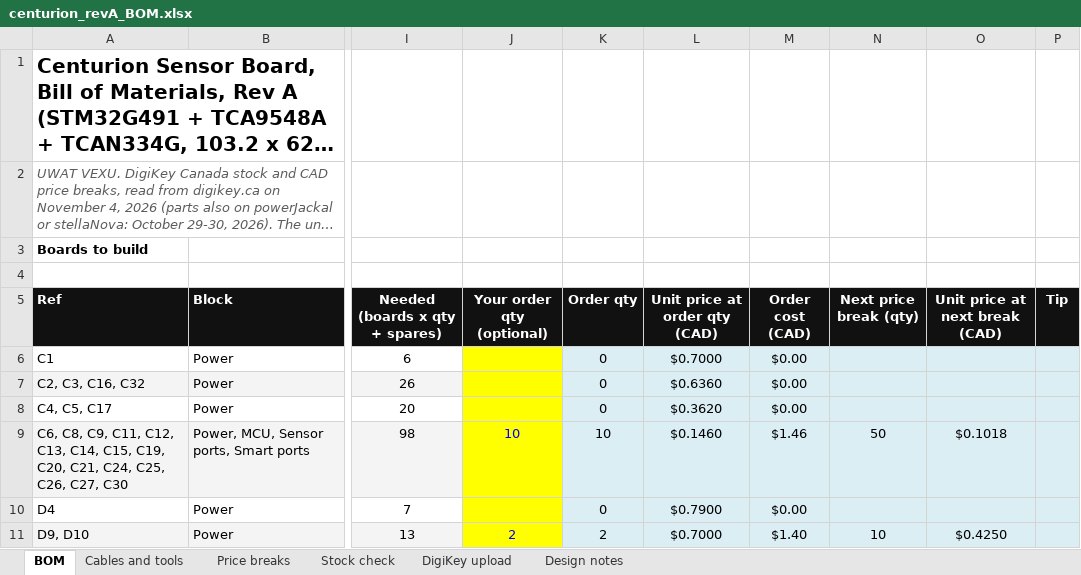
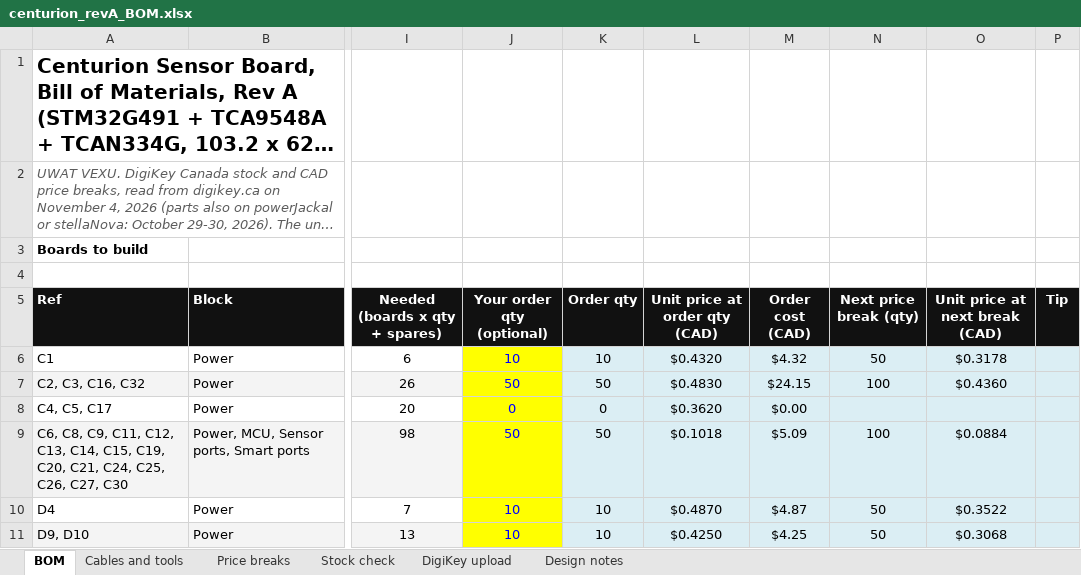
Before and after one commit to UW-VexU/UWAT-Centurion-Board, an Excel workbook: centurion/bom/centurion_revA_BOM.xlsx, sheet BOM, drawn as a sheet; only a part is shown, gaps mark what is left out; long unchanged cells end in …; values as stored, in another font and other column widths than the file's, no borders; conditional formats not drawn; the diff covers the shown part only; the diff names each change by its address in the sheet, - before the commit and + after, or states it on an @@ line.

Commit message:
updated values

```diff
--- a/centurion/bom/centurion_revA_BOM.xlsx (sheet BOM)
+++ b/centurion/bom/centurion_revA_BOM.xlsx (sheet BOM)
-J6 (Your order qty (optional)): (empty)
+J6 (Your order qty (optional)): 10
-K6 (Order qty): 0
+K6 (Order qty): 10
-L6 (Unit price at order qty (CAD)): $0.7000
+L6 (Unit price at order qty (CAD)): $0.4320
-M6 (Order cost (CAD)): $0.00
+M6 (Order cost (CAD)): $4.32
-N6 (Next price break (qty)): (empty)
+N6 (Next price break (qty)): 50
-O6 (Unit price at next break (CAD)): (empty)
+O6 (Unit price at next break (CAD)): $0.3178
-J7 (Your order qty (optional)): (empty)
+J7 (Your order qty (optional)): 50
-K7 (Order qty): 0
+K7 (Order qty): 50
-L7 (Unit price at order qty (CAD)): $0.6360
+L7 (Unit price at order qty (CAD)): $0.4830
-M7 (Order cost (CAD)): $0.00
+M7 (Order cost (CAD)): $24.15
-N7 (Next price break (qty)): (empty)
+N7 (Next price break (qty)): 100
-O7 (Unit price at next break (CAD)): (empty)
+O7 (Unit price at next break (CAD)): $0.4360
-J8 (Your order qty (optional)): (empty)
+J8 (Your order qty (optional)): 0
-J9 (Your order qty (optional)): 10
+J9 (Your order qty (optional)): 50
-K9 (Order qty): 10
+K9 (Order qty): 50
-L9 (Unit price at order qty (CAD)): $0.1460
+L9 (Unit price at order qty (CAD)): $0.1018
-M9 (Order cost (CAD)): $1.46
+M9 (Order cost (CAD)): $5.09
-N9 (Next price break (qty)): 50
+N9 (Next price break (qty)): 100
-O9 (Unit price at next break (CAD)): $0.1018
+O9 (Unit price at next break (CAD)): $0.0884
-J10 (Your order qty (optional)): (empty)
+J10 (Your order qty (optional)): 10
-K10 (Order qty): 0
+K10 (Order qty): 10
-L10 (Unit price at order qty (CAD)): $0.7900
+L10 (Unit price at order qty (CAD)): $0.4870
-M10 (Order cost (CAD)): $0.00
+M10 (Order cost (CAD)): $4.87
-N10 (Next price break (qty)): (empty)
+N10 (Next price break (qty)): 50
-O10 (Unit price at next break (CAD)): (empty)
+O10 (Unit price at next break (CAD)): $0.3522
-J11 (Your order qty (optional)): 2
+J11 (Your order qty (optional)): 10
-K11 (Order qty): 2
+K11 (Order qty): 10
-L11 (Unit price at order qty (CAD)): $0.7000
+L11 (Unit price at order qty (CAD)): $0.4250
-M11 (Order cost (CAD)): $1.40
+M11 (Order cost (CAD)): $4.25
-N11 (Next price break (qty)): 10
+N11 (Next price break (qty)): 50
-O11 (Unit price at next break (CAD)): $0.4250
+O11 (Unit price at next break (CAD)): $0.3068
```
Also changed, not shown: 224 edited cells and cell formats elsewhere in this sheet, sheet DigiKey upload.
